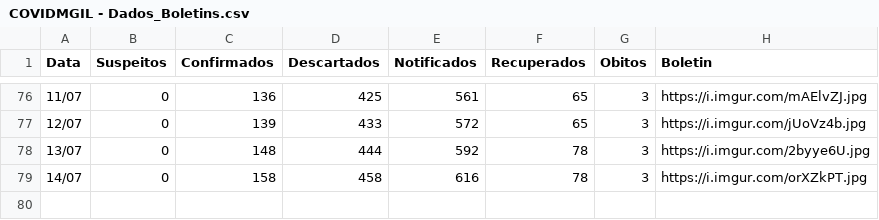
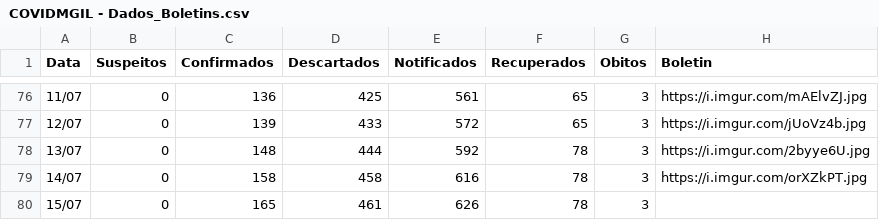
Before and after one commit to webalysson/covidmgil, a CSV file: dados/COVIDMGIL - Dados_Boletins.csv, drawn as a sheet; only a part is shown, gaps mark what is left out; the diff names each change by its address in the sheet, - before the commit and + after, or states it on an @@ line.

Commit message:
Update COVIDMGIL - Dados_Boletins.csv
Boletim 15/07/2020

```diff
--- a/dados/COVIDMGIL - Dados_Boletins.csv
+++ b/dados/COVIDMGIL - Dados_Boletins.csv
+row 80: 15/07 | 0 | 165 | 461 | 626 | 78 | 3
```
